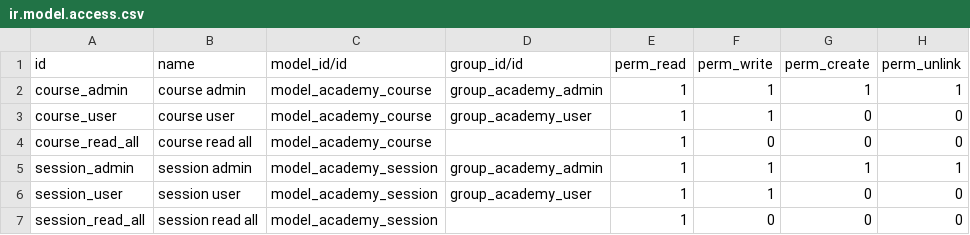
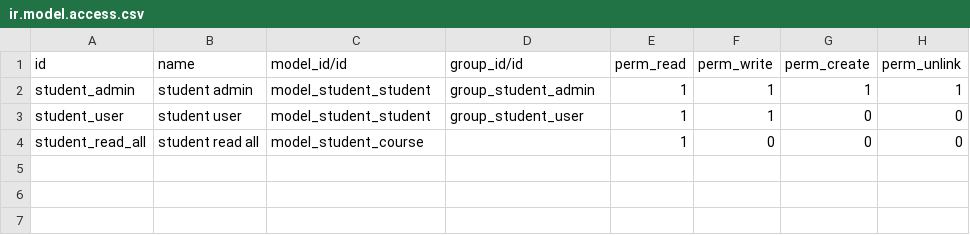
Before and after one commit to hockie/ccs-molino-1, a CSV file: academy/security/ir.model.access.csv, drawn as a sheet.

Commit message:
student

```diff
--- a/academy/security/ir.model.access.csv
+++ b/academy/security/ir.model.access.csv
@@ -1,7 +1,4 @@
 id,name,model_id/id,group_id/id,perm_read,perm_write,perm_create,perm_unlink
-course_admin,course admin,model_academy_course,group_academy_admin,1,1,1,1
-course_user,course user,model_academy_course,group_academy_user,1,1,0,0
-course_read_all,course read all,model_academy_course,,1,0,0,0
-session_admin,session admin,model_academy_session,group_academy_admin,1,1,1,1
-session_user,session user,model_academy_session,group_academy_user,1,1,0,0
-session_read_all,session read all,model_academy_session,,1,0,0,0
+student_admin,student admin,model_student_student,group_student_admin,1,1,1,1
+student_user,student user,model_student_student,group_student_user,1,1,0,0
+student_read_all,student read all,model_student_course,,1,0,0,0
```
Also changed, not shown: 9 other files.
